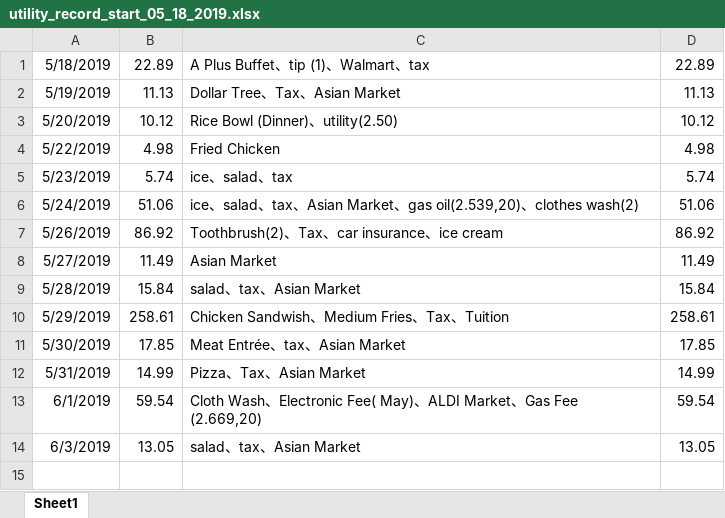
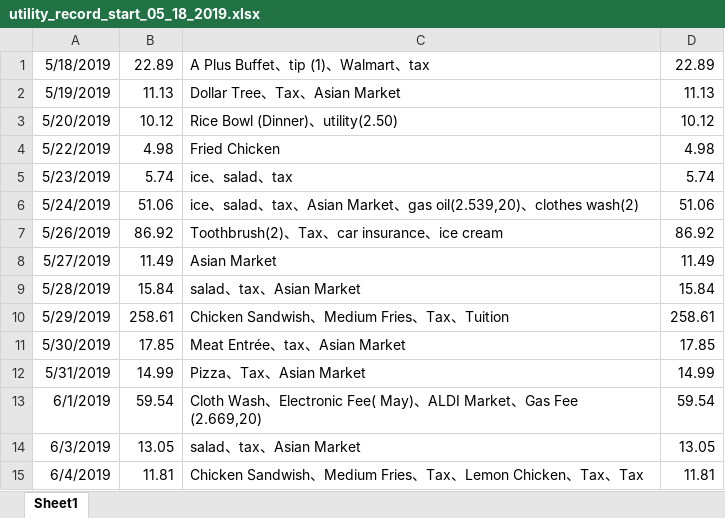
Before and after one commit to jiaqixu/personal_utility, an Excel workbook: utility_record_start_05_18_2019.xlsx, sheet Sheet1, drawn as a sheet; values as stored, in another font and other column widths than the file's, no borders; the diff names each change by its address in the sheet, - before the commit and + after, or states it on an @@ line.

Commit message:
add_day_06_04_2019

```diff
--- a/utility_record_start_05_18_2019.xlsx (sheet Sheet1)
+++ b/utility_record_start_05_18_2019.xlsx (sheet Sheet1)
+row 15: 6/4/2019 | 11.81 | Chicken Sandwish、Medium Fries、Tax、Lemon Chicken、Tax、Tax | 11.81
```
